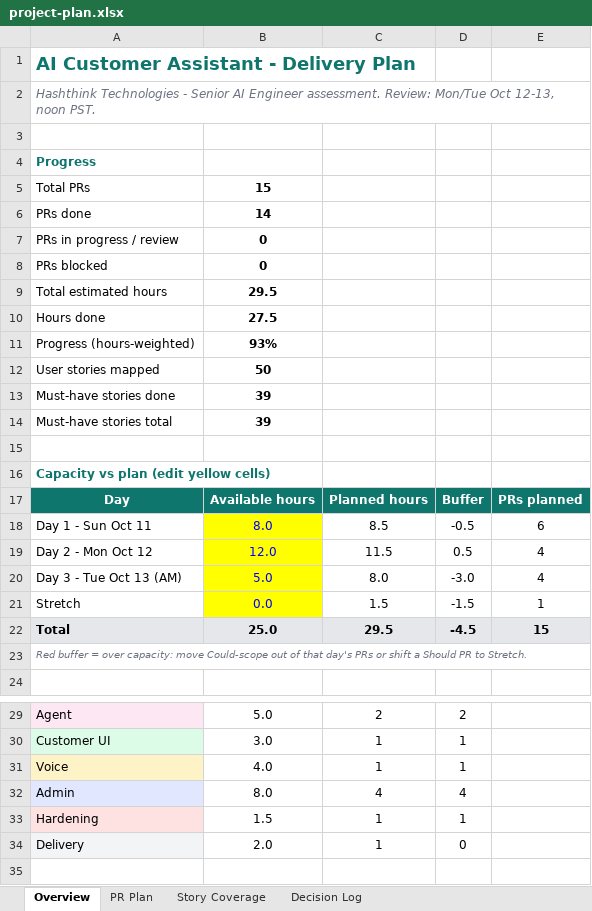
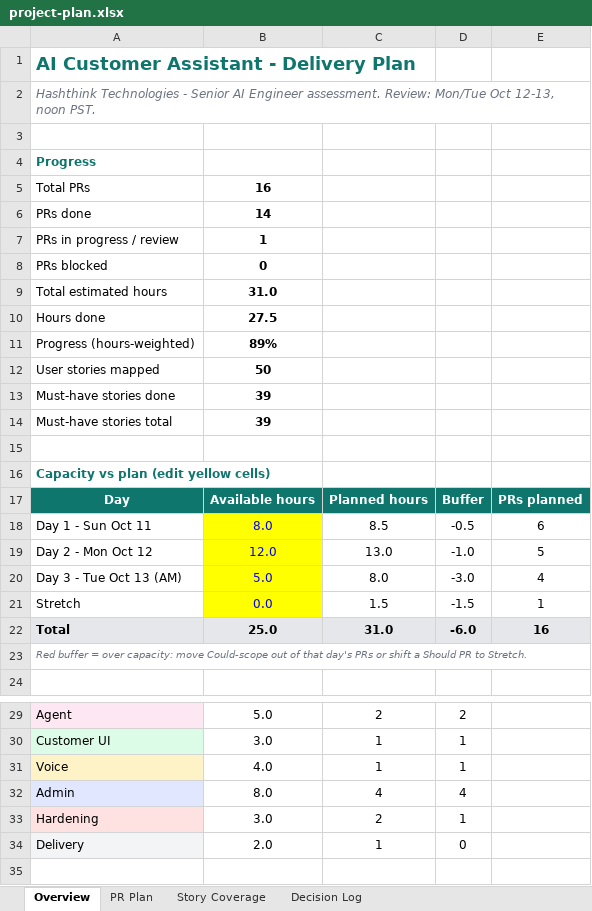
Before and after one commit to mohamedhamedd/ai-customer-assistant, an Excel workbook: docs/project-plan.xlsx, sheet Overview, drawn as a sheet; only a part is shown, gaps mark what is left out; values as stored, in another font and other column widths than the file's, no borders; conditional formats not drawn; the diff names each change by its address in the sheet, - before the commit and + after, or states it on an @@ line.

```diff
--- a/docs/project-plan.xlsx (sheet Overview)
+++ b/docs/project-plan.xlsx (sheet Overview)
-B5: 15
+B5: 16
-B7: 0
+B7: 1
-B9: 29.5
+B9: 31.0
-B11: 93%
+B11: 89%
-C19: 11.5
+C19: 13.0
-D19: 0.5
+D19: -1.0
-E19: 4
+E19: 5
-C22: 29.5
+C22: 31.0
-D22: -4.5
+D22: -6.0
-E22: 15
+E22: 16
-B33: 1.5
+B33: 3.0
-C33: 1
+C33: 2
```
Also changed, not shown: sheet PR Plan, sheet Decision Log, sheet Story Coverage, formulas that keep their value, 32 other files.
